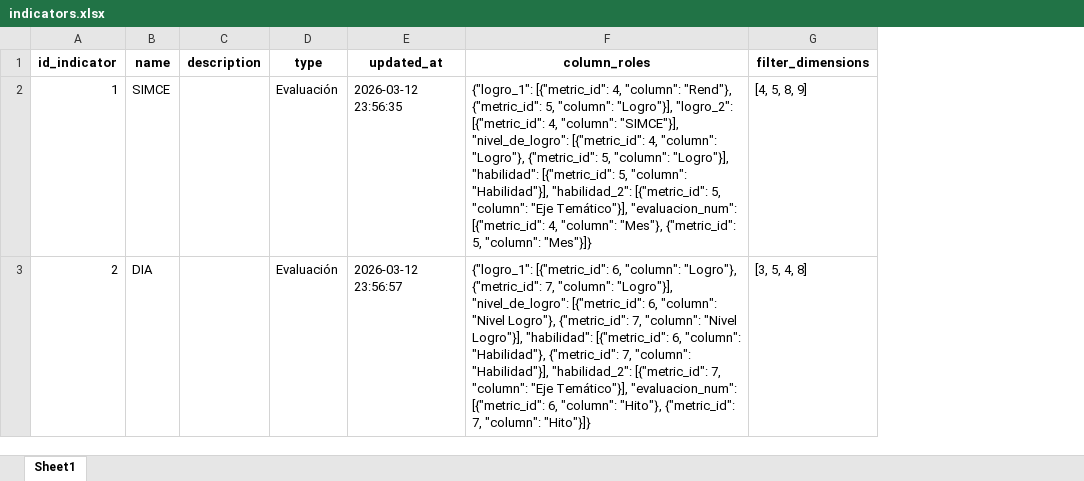
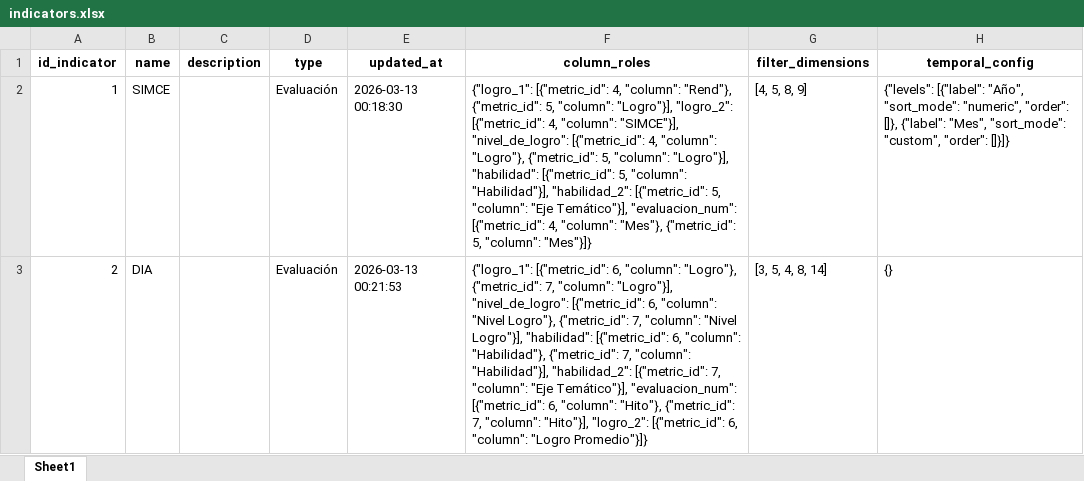
Before and after one commit to mgodoydiaz/report_generator, an Excel workbook: data/database/indicators.xlsx, sheet Sheet1, drawn as a sheet; values as stored, in another font and other column widths than the file's, no borders; the diff names each change by its address in the sheet, - before the commit and + after, or states it on an @@ line.

Commit message:
feat: add mockup for academic results dashboard with charts and tables
- Implemented a new component `ResultadosDashboard` for displaying academic results.
- Added example data for students, questions, and evolution metrics.
- Integrated various charts using Recharts for visual representation of data.
- Created tables for displaying student performance and question metrics.
- Enhanced UI with KPIs and interactive elements for better user experience.
- Introduced temporal configuration handling in `NewIndicatorDrawer` for managing sorting levels.

```diff
--- a/data/database/indicators.xlsx (sheet Sheet1)
+++ b/data/database/indicators.xlsx (sheet Sheet1)
+column H (temporal_config), rows 2-3: {"levels": [{"label": "Año", "sort_mode": "numeric", "order": []}, {"label": "Mes", "sort_mode": "custom", "order": []}]} | {}
-E2 (updated_at): 2026-03-12 23:56:35
+E2 (updated_at): 2026-03-13 00:18:30
-E3 (updated_at): 2026-03-12 23:56:57
+E3 (updated_at): 2026-03-13 00:21:53
-F3 (column_roles): …7, "column": "Hito"}]}
+F3 (column_roles): …7, "column": "Hito"}], "logro_2": [{"metric_id": 6, "column": "Logro Promedio"}]}
-G3 (filter_dimensions): [3, 5, 4, 8]
+G3 (filter_dimensions): [3, 5, 4, 8, 14]
```
Also changed, not shown: data/database/indicator_metrics.xlsx, 7 other files.
